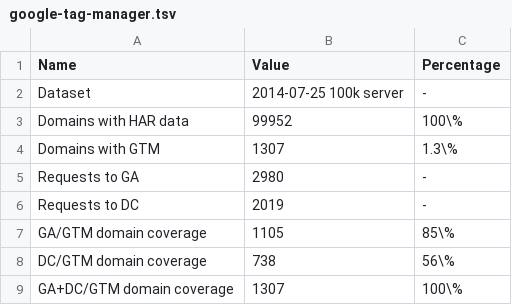
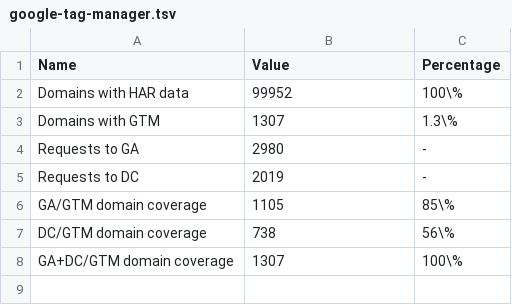
Before and after one commit to joelpurra/more-tracked-paper, a TSV file: report/google-tag-manager.tsv, drawn as a sheet.

Commit message:
Update table number formatting, some results

```diff
--- a/report/google-tag-manager.tsv
+++ b/report/google-tag-manager.tsv
@@ -1,3 +1,2 @@
 Name	Value	Percentage
-Dataset	2014-07-25 100k server	-
 Domains with HAR data	99952	100\%
```
Also changed, not shown: 5 other files.
